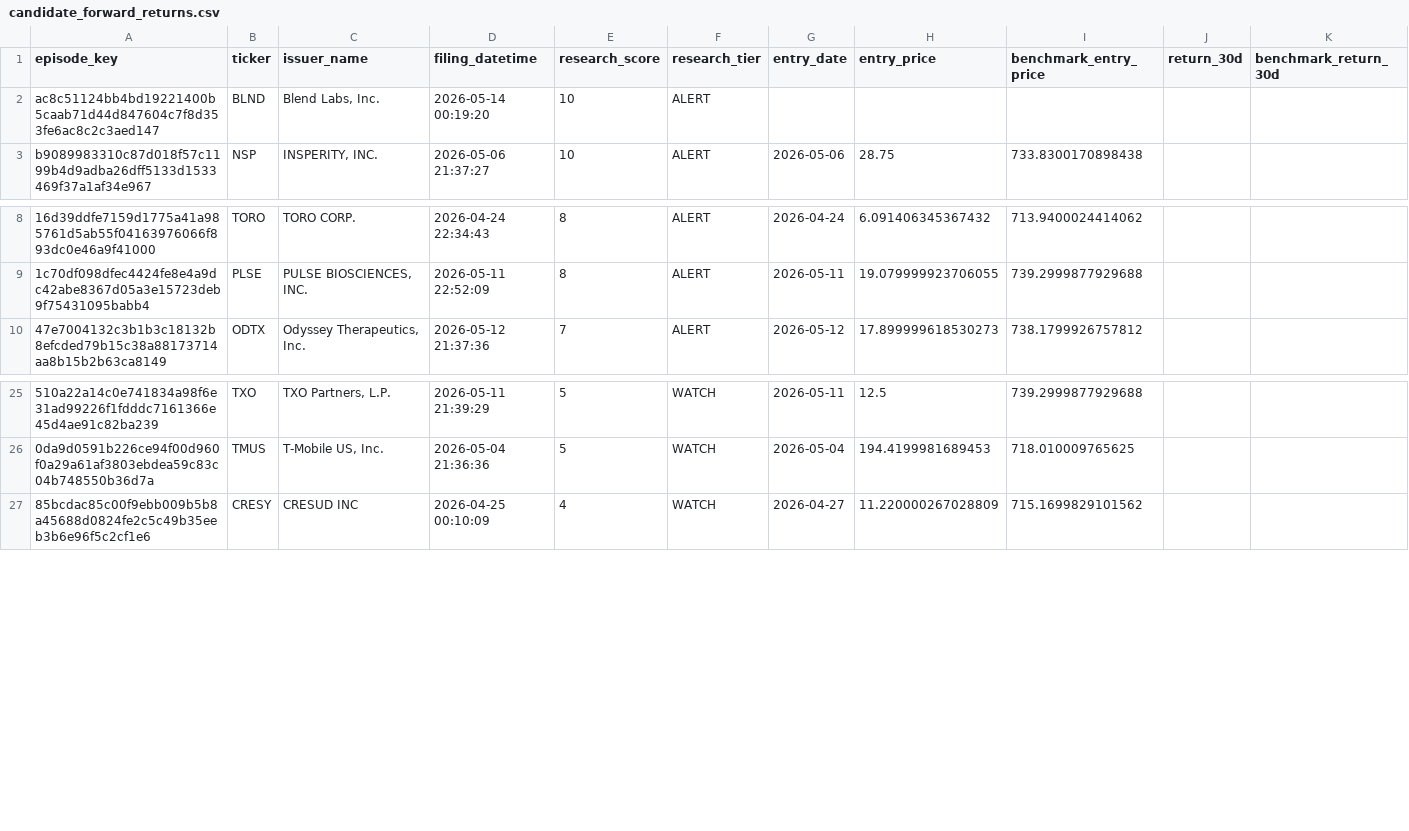
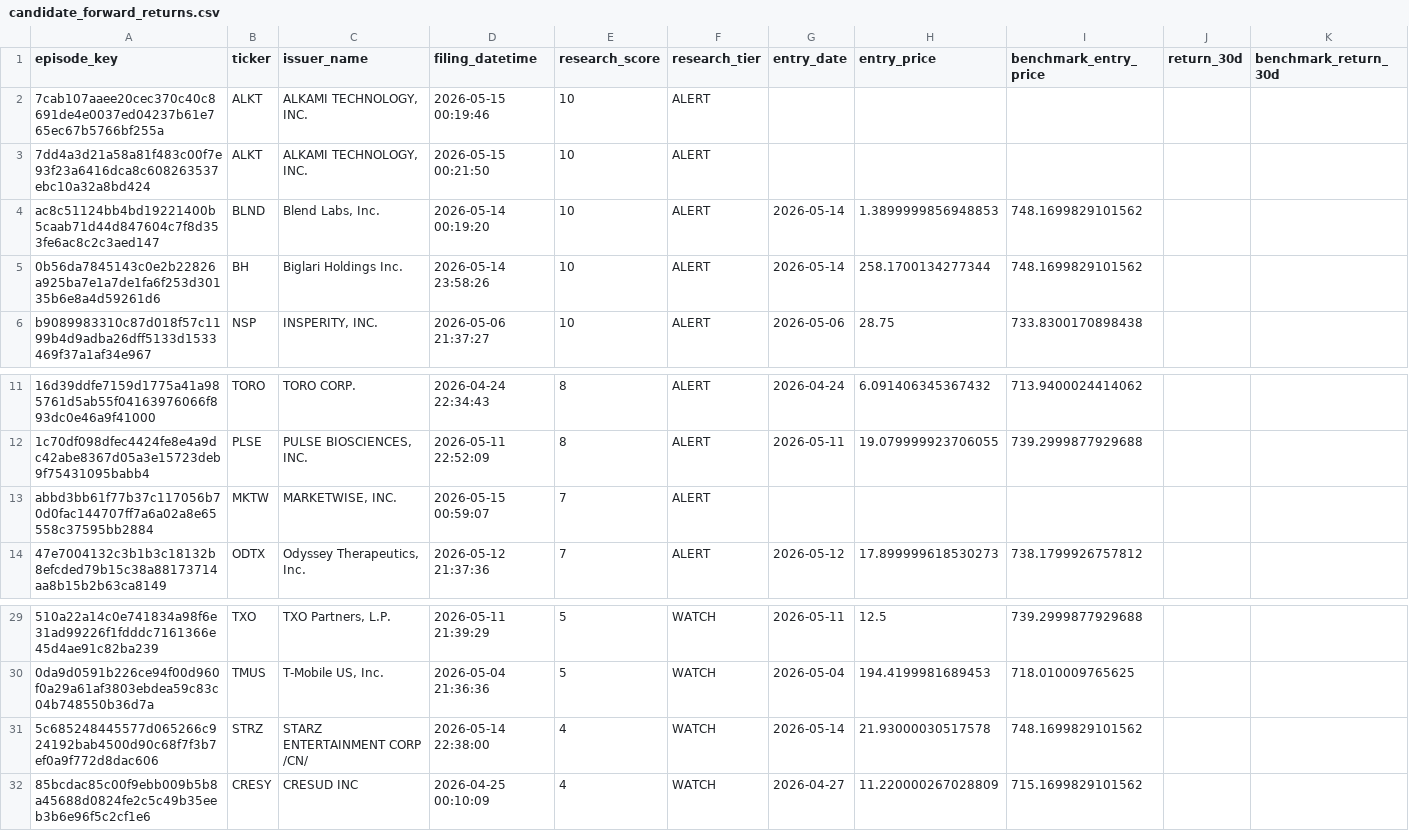
Before and after one commit to mrshu/openinsider-notifier, a CSV file: data/live/sec_daily/candidate_forward_returns.csv, drawn as a sheet; only a part is shown, gaps mark what is left out; addresses are those after the commit; rows hold the shown columns only; the diff names each change by its address in the sheet, - before the commit and + after, or states it on an @@ line.

```diff
--- a/data/live/sec_daily/candidate_forward_returns.csv
+++ b/data/live/sec_daily/candidate_forward_returns.csv
+row 2: 7cab107aaee20cec370c40c8691de4e0037ed04237b61e765ec67b5766bf255a | ALKT | ALKAMI TECHNOLOGY, INC. | 2026-05-15 00:19:46 | 10 | ALERT
+row 3: 7dd4a3d21a58a81f483c00f7e93f23a6416dca8c608263537ebc10a32a8bd424 | ALKT | ALKAMI TECHNOLOGY, INC. | 2026-05-15 00:21:50 | 10 | ALERT
-G4 (entry_date): (empty)
+G4 (entry_date): 2026-05-14
-H4 (entry_price): (empty)
+H4 (entry_price): 1.3899999856948853
-I4 (benchmark_entry_price): (empty)
+I4 (benchmark_entry_price): 748.1699829101562
+row 5: 0b56da7845143c0e2b22826a925ba7e1a7de1fa6f253d30135b6e8a4d59261d6 | BH | Biglari Holdings Inc. | 2026-05-14 23:58:26 | 10 | ALERT | 2026-05-14 | 258.1700134277344 | 748.1699829101562
+row 13: abbd3bb61f77b37c117056b70d0fac144707ff7a6a02a8e65558c37595bb2884 | MKTW | MARKETWISE, INC. | 2026-05-15 00:59:07 | 7 | ALERT
+row 31: 5c685248445577d065266c924192bab4500d90c68f7f3b7ef0a9f772d8dac606 | STRZ | STARZ ENTERTAINMENT CORP /CN/ | 2026-05-14 22:38:00 | 4 | WATCH | 2026-05-14 | 21.93000030517578 | 748.1699829101562
```
Also changed, not shown: data/live/sec_daily/candidate_episode_history.csv, data/live/sec_daily/raw_form4_transactions_latest.csv, 14 other files.
